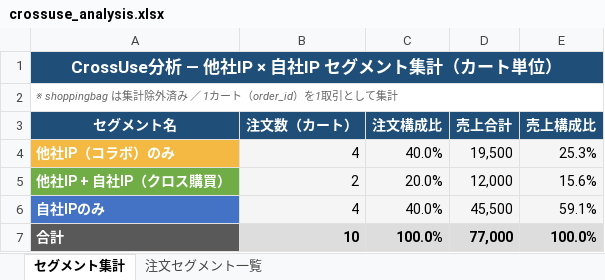
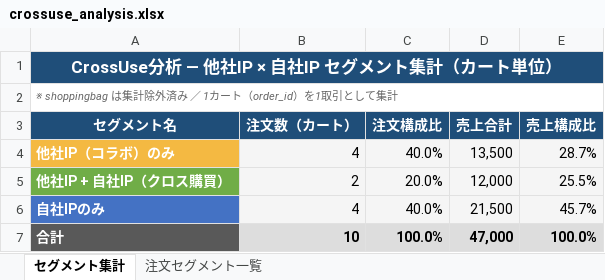
Before and after one commit to shuohan6688/DataForSales, an Excel workbook: results/crossuse_analysis.xlsx, sheet セグメント集計, drawn as a sheet; values as stored, in another font and other column widths than the file's, no borders; the diff names each change by its address in the sheet, - before the commit and + after, or states it on an @@ line.

```diff
--- a/results/crossuse_analysis.xlsx (sheet セグメント集計)
+++ b/results/crossuse_analysis.xlsx (sheet セグメント集計)
-D4 (売上合計): 19,500
+D4 (売上合計): 13,500
-E4 (売上構成比): 25.3%
+E4 (売上構成比): 28.7%
-E5 (売上構成比): 15.6%
+E5 (売上構成比): 25.5%
-D6 (売上合計): 45,500
+D6 (売上合計): 21,500
-E6 (売上構成比): 59.1%
+E6 (売上構成比): 45.7%
-D7 (売上合計): 77,000
+D7 (売上合計): 47,000
```
Also changed, not shown: sheet 注文セグメント一覧, 1 other file.
